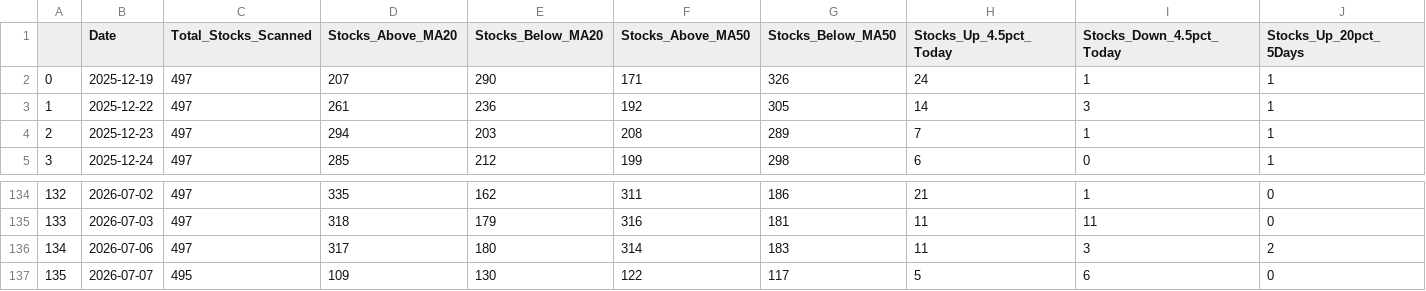
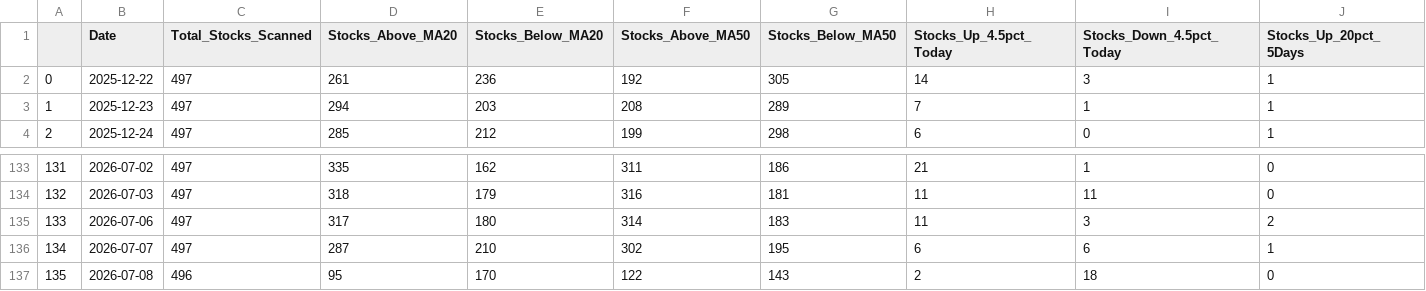
Before and after one commit to upendra-18/Multi-Regime-Market-State-Detection---Adaptive-Capital-Allocation-System, a CSV file: data/daily_summary.csv, drawn as a sheet; only a part is shown, gaps mark what is left out; removed rows and columns are numbered as before the commit, all else as after; rows hold the shown columns only; the diff names each change by its address in the sheet, - before the commit and + after, or states it on an @@ line.

```diff
--- a/data/daily_summary.csv
+++ b/data/daily_summary.csv
-row 2: 0 | 2025-12-19 | 497 | 207 | 290 | 171 | 326 | 24 | 1 | 1
@@ column A renumbered between rows 2 and 136 @@
-C136 (Total_Stocks_Scanned): 495
+C136 (Total_Stocks_Scanned): 497
-D136 (Stocks_Above_MA20): 109
+D136 (Stocks_Above_MA20): 287
-E136 (Stocks_Below_MA20): 130
+E136 (Stocks_Below_MA20): 210
-F136 (Stocks_Above_MA50): 122
+F136 (Stocks_Above_MA50): 302
-G136 (Stocks_Below_MA50): 117
+G136 (Stocks_Below_MA50): 195
-H136 (Stocks_Up_4.5pct_Today): 5
+H136 (Stocks_Up_4.5pct_Today): 6
-J136 (Stocks_Up_20pct_5Days): 0
+J136 (Stocks_Up_20pct_5Days): 1
+row 137: 135 | 2026-07-08 | 496 | 95 | 170 | 122 | 143 | 2 | 18 | 0
```
Also changed, not shown: data/features.csv, 1 other file.
